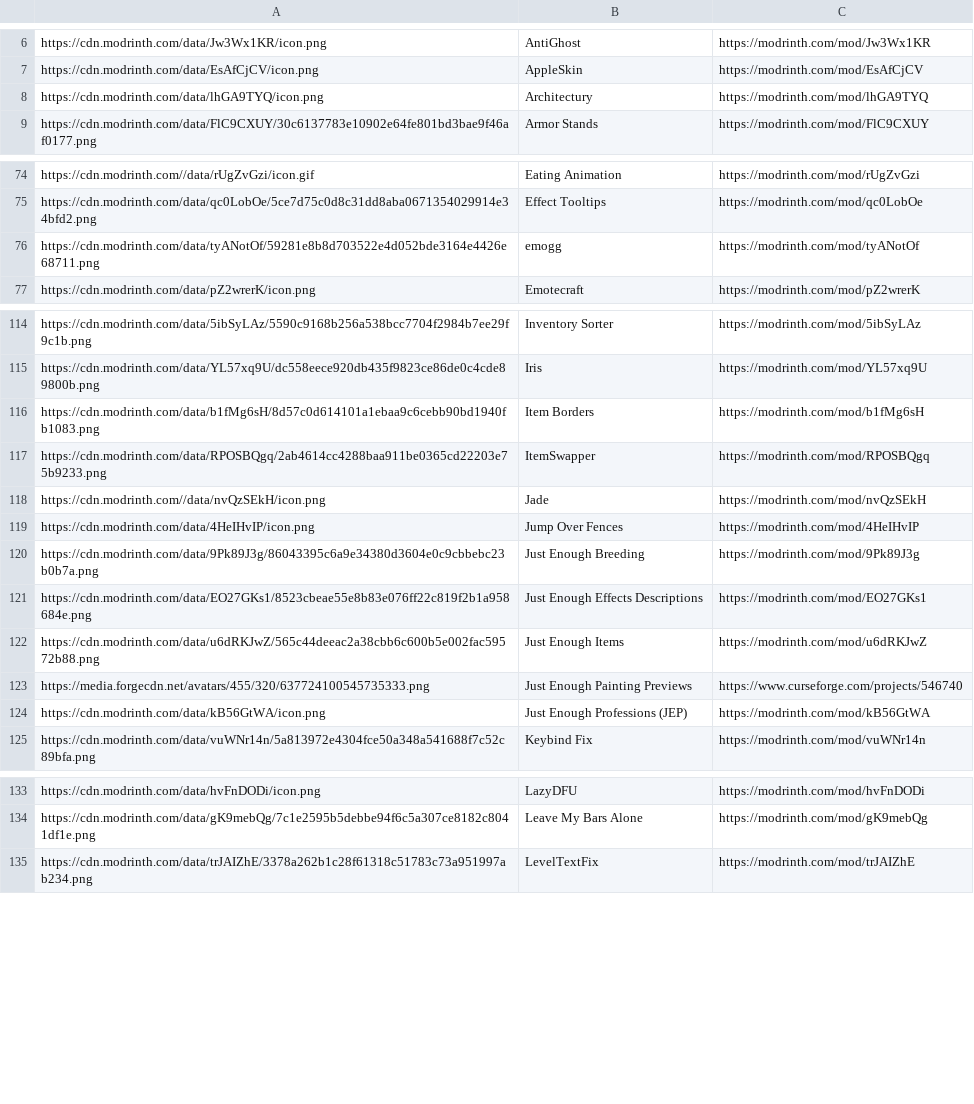
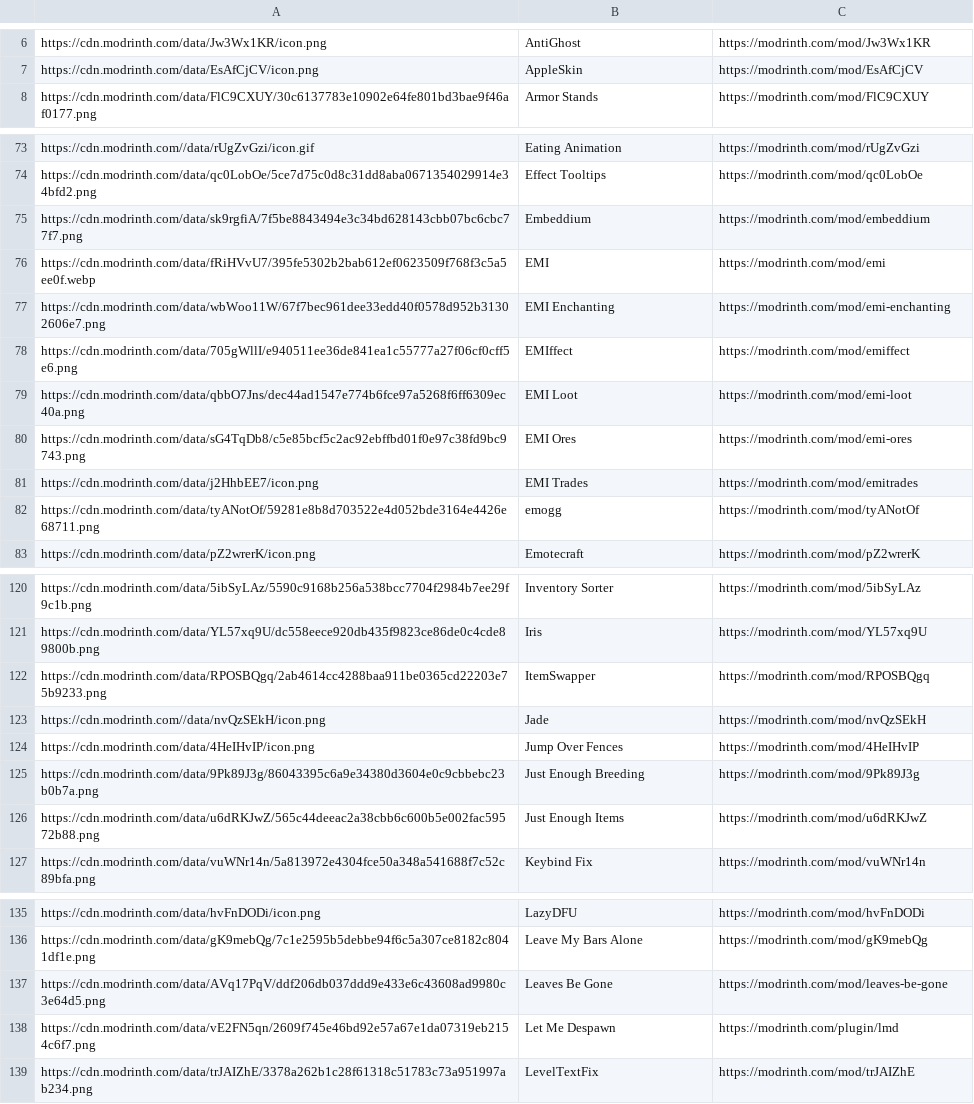
Before and after one commit to SteamWo1f/OOS, a CSV file: modlist/modlist.csv, drawn as a sheet; only a part is shown, gaps mark what is left out; the diff covers the shown part only.

Commit message:
Update Modlist for v6.1

```diff
--- a/modlist/modlist.csv
+++ b/modlist/modlist.csv
@@ -7,3 +7,2 @@ https://cdn.modrinth.com/data/Jw3Wx1KR/icon.png,AntiGhost,https://modrinth.com/m
 https://cdn.modrinth.com/data/EsAfCjCV/icon.png,AppleSkin,https://modrinth.com/mod/EsAfCjCV
-https://cdn.modrinth.com/data/lhGA9TYQ/icon.png,Architectury,https://modrinth.com/mod/lhGA9TYQ
 https://cdn.modrinth.com/data/FlC9CXUY/30c6137783e10902e64fe801bd3bae9f46af0177.png,Armor Stands,https://modrinth.com/mod/FlC9CXUY
@@ -75,2 +74,9 @@ https://cdn.modrinth.com//data/rUgZvGzi/icon.gif,Eating Animation,https://modrin
 https://cdn.modrinth.com/data/qc0LobOe/5ce7d75c0d8c31dd8aba0671354029914e34bfd2.png,Effect Tooltips,https://modrinth.com/mod/qc0LobOe
+https://cdn.modrinth.com/data/sk9rgfiA/7f5be8843494e3c34bd628143cbb07bc6cbc77f7.png,Embeddium,https://modrinth.com/mod/embeddium
+https://cdn.modrinth.com/data/fRiHVvU7/395fe5302b2bab612ef0623509f768f3c5a5ee0f.webp,EMI,https://modrinth.com/mod/emi
+https://cdn.modrinth.com/data/wbWoo11W/67f7bec961dee33edd40f0578d952b31302606e7.png,EMI Enchanting,https://modrinth.com/mod/emi-enchanting
+https://cdn.modrinth.com/data/705gWllI/e940511ee36de841ea1c55777a27f06cf0cff5e6.png,EMIffect,https://modrinth.com/mod/emiffect
+https://cdn.modrinth.com/data/qbbO7Jns/dec44ad1547e774b6fce97a5268f6ff6309ec40a.png,EMI Loot,https://modrinth.com/mod/emi-loot
+https://cdn.modrinth.com/data/sG4TqDb8/c5e85bcf5c2ac92ebffbd01f0e97c38fd9bc9743.png,EMI Ores,https://modrinth.com/mod/emi-ores
+https://cdn.modrinth.com/data/j2HhbEE7/icon.png,EMI Trades,https://modrinth.com/mod/emitrades
 https://cdn.modrinth.com/data/tyANotOf/59281e8b8d703522e4d052bde3164e4426e68711.png,emogg,https://modrinth.com/mod/tyANotOf
@@ -115,3 +121,2 @@ https://cdn.modrinth.com/data/5ibSyLAz/5590c9168b256a538bcc7704f2984b7ee29f9c1b.
 https://cdn.modrinth.com/data/YL57xq9U/dc558eece920db435f9823ce86de0c4cde89800b.png,Iris,https://modrinth.com/mod/YL57xq9U
-https://cdn.modrinth.com/data/b1fMg6sH/8d57c0d614101a1ebaa9c6cebb90bd1940fb1083.png,Item Borders,https://modrinth.com/mod/b1fMg6sH
 https://cdn.modrinth.com/data/RPOSBQgq/2ab4614cc4288baa911be0365cd22203e75b9233.png,ItemSwapper,https://modrinth.com/mod/RPOSBQgq
@@ -120,6 +125,3 @@ https://cdn.modrinth.com/data/4HeIHvIP/icon.png,Jump Over Fences,https://modrint
 https://cdn.modrinth.com/data/9Pk89J3g/86043395c6a9e34380d3604e0c9cbbebc23b0b7a.png,Just Enough Breeding,https://modrinth.com/mod/9Pk89J3g
-https://cdn.modrinth.com/data/EO27GKs1/8523cbeae55e8b83e076ff22c819f2b1a958684e.png,Just Enough Effects Descriptions,https://modrinth.com/mod/EO27GKs1
 https://cdn.modrinth.com/data/u6dRKJwZ/565c44deeac2a38cbb6c600b5e002fac59572b88.png,Just Enough Items,https://modrinth.com/mod/u6dRKJwZ
-https://media.forgecdn.net/avatars/455/320/637724100545735333.png,Just Enough Painting Previews,https://www.curseforge.com/projects/546740
-https://cdn.modrinth.com/data/kB56GtWA/icon.png,Just Enough Professions (JEP),https://modrinth.com/mod/kB56GtWA
 https://cdn.modrinth.com/data/vuWNr14n/5a813972e4304fce50a348a541688f7c52c89bfa.png,Keybind Fix,https://modrinth.com/mod/vuWNr14n
@@ -134,2 +136,4 @@ https://cdn.modrinth.com/data/hvFnDODi/icon.png,LazyDFU,https://modrinth.com/mod
 https://cdn.modrinth.com/data/gK9mebQg/7c1e2595b5debbe94f6c5a307ce8182c8041df1e.png,Leave My Bars Alone,https://modrinth.com/mod/gK9mebQg
+https://cdn.modrinth.com/data/AVq17PqV/ddf206db037ddd9e433e6c43608ad9980c3e64d5.png,Leaves Be Gone,https://modrinth.com/mod/leaves-be-gone
+https://cdn.modrinth.com/data/vE2FN5qn/2609f745e46bd92e57a67e1da07319eb2154c6f7.png,Let Me Despawn,https://modrinth.com/plugin/lmd
 https://cdn.modrinth.com/data/trJAIZhE/3378a262b1c28f61318c51783c73a951997ab234.png,LevelTextFix,https://modrinth.com/mod/trJAIZhE
```
Also changed, not shown: 3 added rows and 7 removed rows elsewhere in this file.
